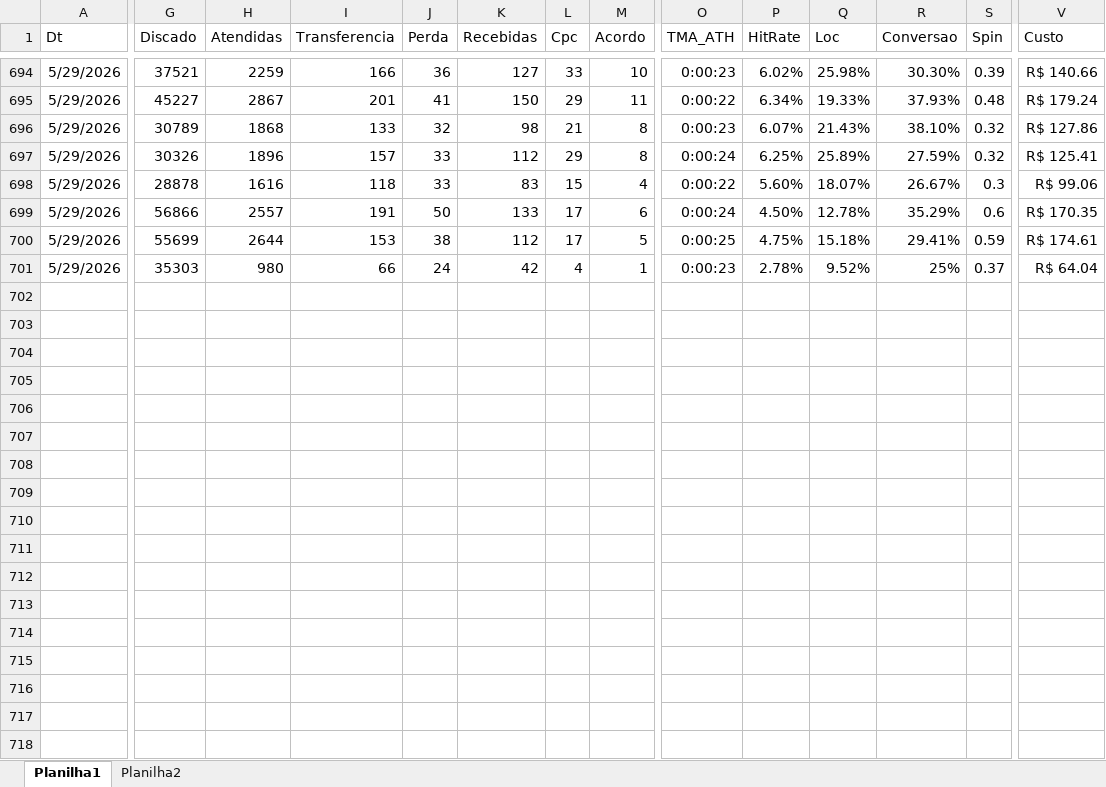
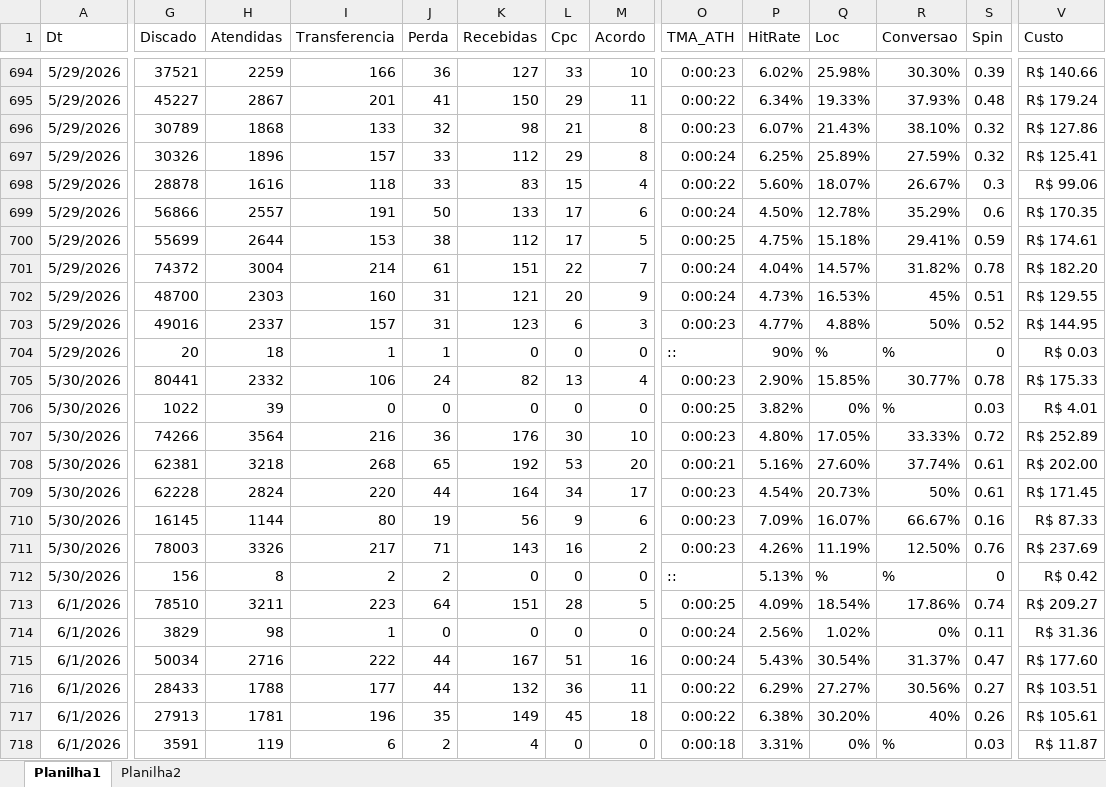
Before and after one commit to kikosouza159-afk/OSPDataCommandCenter, an Excel workbook: data/base.xlsx, sheet Planilha1, drawn as a sheet; only a part is shown, gaps mark what is left out; values as stored, in another font and other column widths than the file's, no borders; rows hold the shown columns only; the diff covers the shown part only; the diff names each change by its address in the sheet, - before the commit and + after, or states it on an @@ line.

```diff
--- a/data/base.xlsx (sheet Planilha1)
+++ b/data/base.xlsx (sheet Planilha1)
-G701 (Discado): 35303
+G701 (Discado): 74372
-H701 (Atendidas): 980
+H701 (Atendidas): 3004
-I701 (Transferencia): 66
+I701 (Transferencia): 214
-J701 (Perda): 24
+J701 (Perda): 61
-K701 (Recebidas): 42
+K701 (Recebidas): 151
-L701 (Cpc): 4
+L701 (Cpc): 22
-M701 (Acordo): 1
+M701 (Acordo): 7
-O701 (TMA_ATH): 0:00:23
+O701 (TMA_ATH): 0:00:24
-P701 (HitRate): 2.78%
+P701 (HitRate): 4.04%
-Q701 (Loc): 9.52%
+Q701 (Loc): 14.57%
-R701 (Conversao): 25%
+R701 (Conversao): 31.82%
-S701 (Spin): 0.37
+S701 (Spin): 0.78
-V701 (Custo): R$ 64.04
+V701 (Custo): R$ 182.20
+row 702: 5/29/2026 | 48700 | 2303 | 160 | 31 | 121 | 20 | 9 | 0:00:24 | 4.73% | 16.53% | 45% | 0.51 | R$ 129.55
+row 703: 5/29/2026 | 49016 | 2337 | 157 | 31 | 123 | 6 | 3 | 0:00:23 | 4.77% | 4.88% | 50% | 0.52 | R$ 144.95
+row 704: 5/29/2026 | 20 | 18 | 1 | 1 | 0 | 0 | 0 | :: | 90% | % | % | 0 | R$ 0.03
+row 705: 5/30/2026 | 80441 | 2332 | 106 | 24 | 82 | 13 | 4 | 0:00:23 | 2.90% | 15.85% | 30.77% | 0.78 | R$ 175.33
+row 706: 5/30/2026 | 1022 | 39 | 0 | 0 | 0 | 0 | 0 | 0:00:25 | 3.82% | 0% | % | 0.03 | R$ 4.01
+row 707: 5/30/2026 | 74266 | 3564 | 216 | 36 | 176 | 30 | 10 | 0:00:23 | 4.80% | 17.05% | 33.33% | 0.72 | R$ 252.89
+row 708: 5/30/2026 | 62381 | 3218 | 268 | 65 | 192 | 53 | 20 | 0:00:21 | 5.16% | 27.60% | 37.74% | 0.61 | R$ 202.00
+row 709: 5/30/2026 | 62228 | 2824 | 220 | 44 | 164 | 34 | 17 | 0:00:23 | 4.54% | 20.73% | 50% | 0.61 | R$ 171.45
+row 710: 5/30/2026 | 16145 | 1144 | 80 | 19 | 56 | 9 | 6 | 0:00:23 | 7.09% | 16.07% | 66.67% | 0.16 | R$ 87.33
+row 711: 5/30/2026 | 78003 | 3326 | 217 | 71 | 143 | 16 | 2 | 0:00:23 | 4.26% | 11.19% | 12.50% | 0.76 | R$ 237.69
+row 712: 5/30/2026 | 156 | 8 | 2 | 2 | 0 | 0 | 0 | :: | 5.13% | % | % | 0 | R$ 0.42
+row 713: 6/1/2026 | 78510 | 3211 | 223 | 64 | 151 | 28 | 5 | 0:00:25 | 4.09% | 18.54% | 17.86% | 0.74 | R$ 209.27
+row 714: 6/1/2026 | 3829 | 98 | 1 | 0 | 0 | 0 | 0 | 0:00:24 | 2.56% | 1.02% | 0% | 0.11 | R$ 31.36
+row 715: 6/1/2026 | 50034 | 2716 | 222 | 44 | 167 | 51 | 16 | 0:00:24 | 5.43% | 30.54% | 31.37% | 0.47 | R$ 177.60
+row 716: 6/1/2026 | 28433 | 1788 | 177 | 44 | 132 | 36 | 11 | 0:00:22 | 6.29% | 27.27% | 30.56% | 0.27 | R$ 103.51
+row 717: 6/1/2026 | 27913 | 1781 | 196 | 35 | 149 | 45 | 18 | 0:00:22 | 6.38% | 30.20% | 40% | 0.26 | R$ 105.61
+row 718: 6/1/2026 | 3591 | 119 | 6 | 2 | 4 | 0 | 0 | 0:00:18 | 3.31% | 0% | % | 0.03 | R$ 11.87
```
Also changed, not shown: 30 edited cells elsewhere in this sheet, sheet Planilha2.
